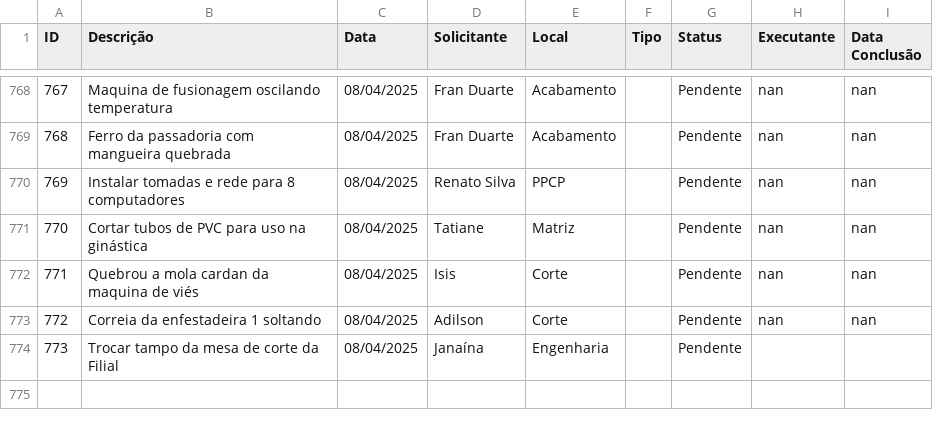
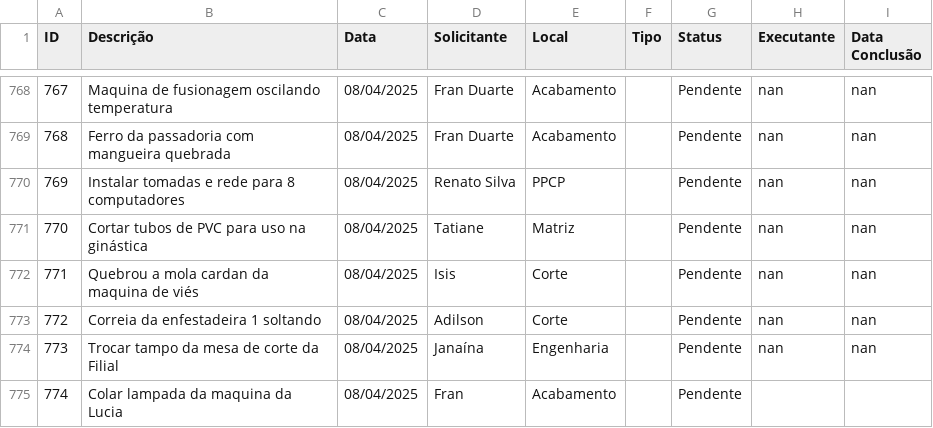
Before and after one commit to vilelarobson0971/os_manut, a CSV file: ordens_servico.csv, drawn as a sheet; only a part is shown, gaps mark what is left out.

Commit message:
Atualização automática do sistema de OS

```diff
--- a/ordens_servico.csv
+++ b/ordens_servico.csv
@@ -773,2 +773,3 @@ ID,Descrição,Data,Solicitante,Local,Tipo,Status,Executante,Data Conclusão
 772,Correia da enfestadeira 1 soltando,08/04/2025,Adilson,Corte,,Pendente,nan,nan
-773,Trocar tampo da mesa de corte da Filial,08/04/2025,Janaína,Engenharia ,,Pendente,,
+773,Trocar tampo da mesa de corte da Filial,08/04/2025,Janaína,Engenharia ,,Pendente,nan,nan
+774,Colar lampada da maquina da Lucia,08/04/2025,Fran,Acabamento,,Pendente,,
```
